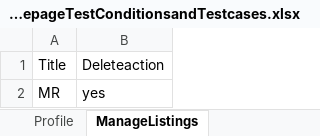
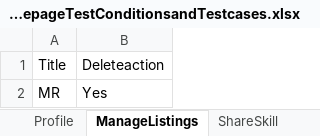
Before and after one commit to satheeshgollapudi/New-Competition-Task, an Excel workbook: MarsProfilepageTestConditionsandTestcases.xlsx, sheet ManageListings, drawn as a sheet; values as stored, in another font and other column widths than the file's, no borders; the diff names each change by its address in the sheet, - before the commit and + after, or states it on an @@ line.

```diff
--- a/MarsProfilepageTestConditionsandTestcases.xlsx (sheet ManageListings)
+++ b/MarsProfilepageTestConditionsandTestcases.xlsx (sheet ManageListings)
+sheet tab: ShareSkill
-B2: yes
+B2: Yes
```
Also changed, not shown: sheet Profile, 9 other files.
